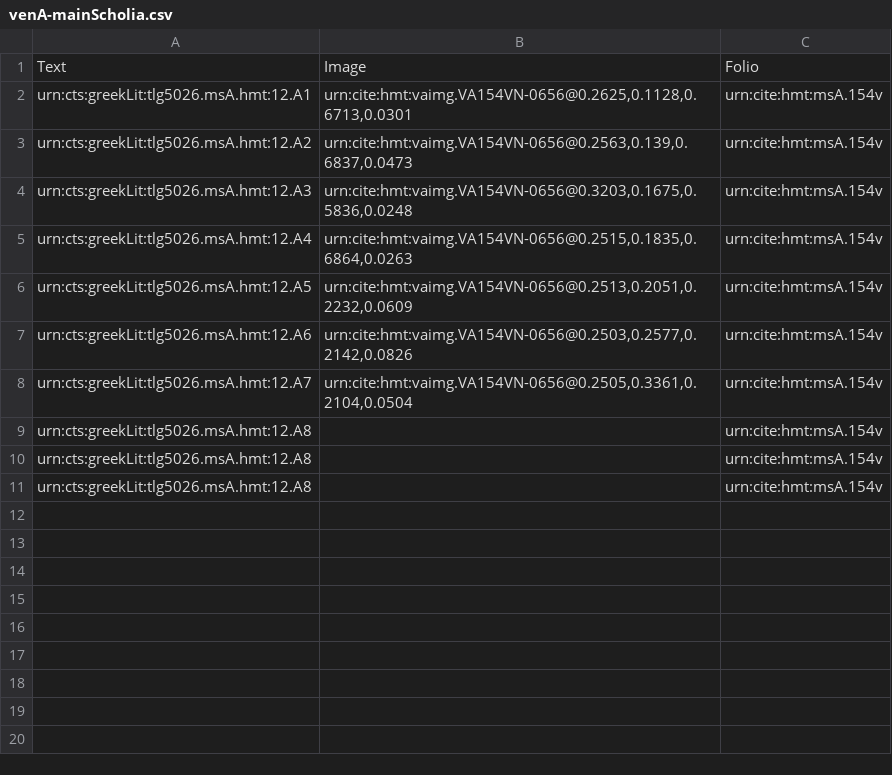
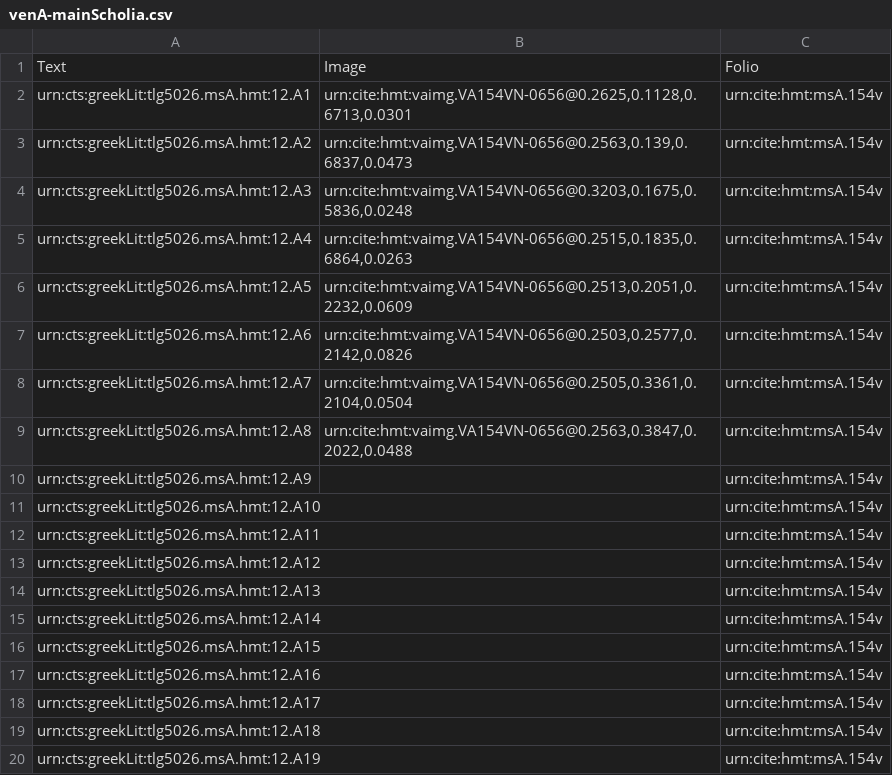
Before and after one commit to HMT-seminar-2014/hmt-12A, a CSV file: collections/venA-mainScholia.csv, drawn as a sheet.

Commit message:
Update venA-mainScholia.csv

```diff
--- a/collections/venA-mainScholia.csv
+++ b/collections/venA-mainScholia.csv
@@ -8,4 +8,13 @@ urn:cts:greekLit:tlg5026.msA.hmt:12.A6,"urn:cite:hmt:vaimg.VA154VN-0656@0.2503,0
 urn:cts:greekLit:tlg5026.msA.hmt:12.A7,"urn:cite:hmt:vaimg.VA154VN-0656@0.2505,0.3361,0.2104,0.0504",urn:cite:hmt:msA.154v
-urn:cts:greekLit:tlg5026.msA.hmt:12.A8,"",urn:cite:hmt:msA.154v
-urn:cts:greekLit:tlg5026.msA.hmt:12.A8,"",urn:cite:hmt:msA.154v
-urn:cts:greekLit:tlg5026.msA.hmt:12.A8,"",urn:cite:hmt:msA.154v
+urn:cts:greekLit:tlg5026.msA.hmt:12.A8,"urn:cite:hmt:vaimg.VA154VN-0656@0.2563,0.3847,0.2022,0.0488",urn:cite:hmt:msA.154v
+urn:cts:greekLit:tlg5026.msA.hmt:12.A9,"",urn:cite:hmt:msA.154v
+urn:cts:greekLit:tlg5026.msA.hmt:12.A10,"",urn:cite:hmt:msA.154v
+urn:cts:greekLit:tlg5026.msA.hmt:12.A11,"",urn:cite:hmt:msA.154v
+urn:cts:greekLit:tlg5026.msA.hmt:12.A12,"",urn:cite:hmt:msA.154v
+urn:cts:greekLit:tlg5026.msA.hmt:12.A13,"",urn:cite:hmt:msA.154v
+urn:cts:greekLit:tlg5026.msA.hmt:12.A14,"",urn:cite:hmt:msA.154v
+urn:cts:greekLit:tlg5026.msA.hmt:12.A15,"",urn:cite:hmt:msA.154v
+urn:cts:greekLit:tlg5026.msA.hmt:12.A16,"",urn:cite:hmt:msA.154v
+urn:cts:greekLit:tlg5026.msA.hmt:12.A17,"",urn:cite:hmt:msA.154v
+urn:cts:greekLit:tlg5026.msA.hmt:12.A18,"",urn:cite:hmt:msA.154v
+urn:cts:greekLit:tlg5026.msA.hmt:12.A19,"",urn:cite:hmt:msA.154v
```
